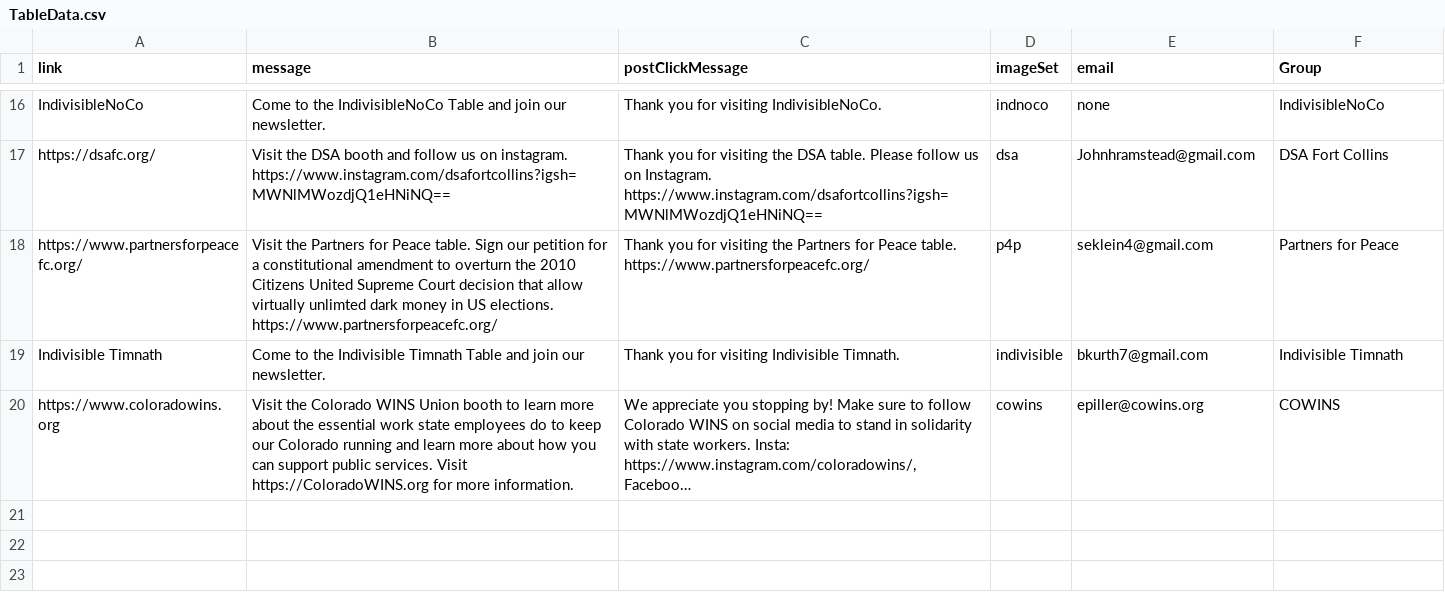
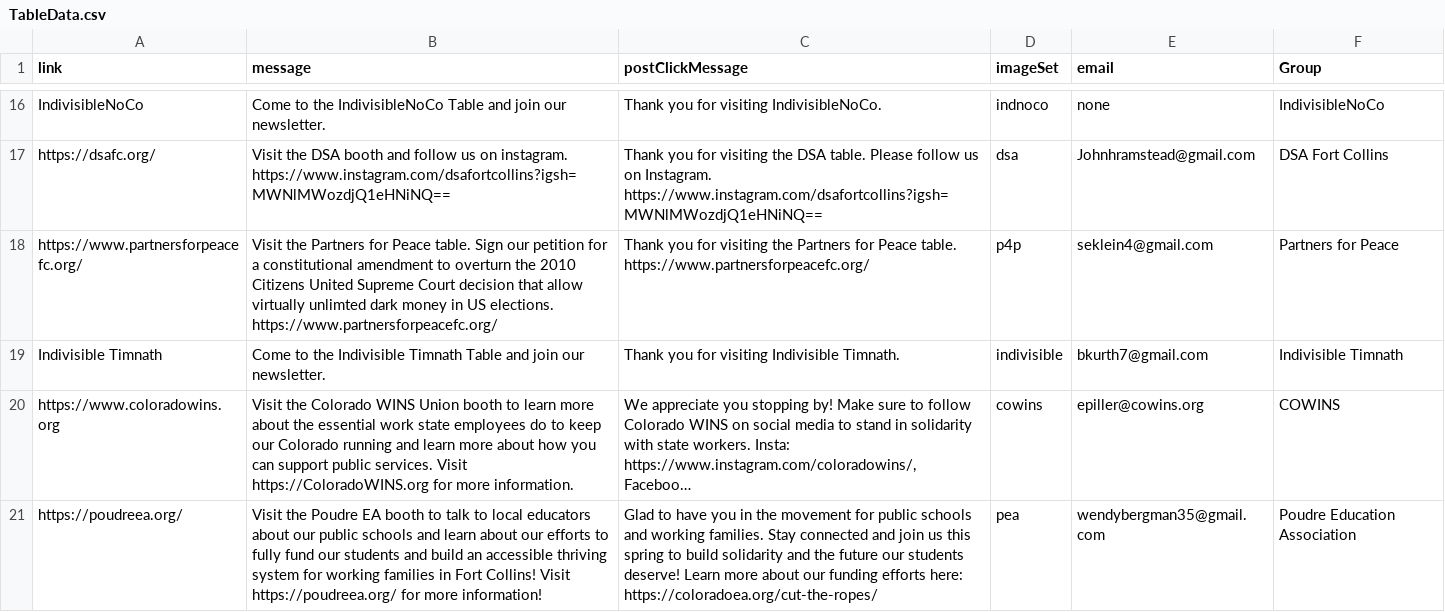
Before and after one commit to Munsky/NoKingsAAUP, a CSV file: bingoData/TableData.csv, drawn as a sheet; only a part is shown, gaps mark what is left out; long unchanged cells end in …; the diff names each change by its address in the sheet, - before the commit and + after, or states it on an @@ line.

```diff
--- a/bingoData/TableData.csv
+++ b/bingoData/TableData.csv
+row 21: https://poudreea.org/ | Visit the Poudre EA booth to talk to local educators about our public schools and learn about our efforts to fully fund our students and build an accessible thriving system for working families in Fort Collins! Visit https://poudreea.org/ for more information! | Glad to have you in the movement for public schools and working families. Stay connected and join us this spring to build solidarity and the future our students deserve! Learn more about our funding efforts here: https://coloradoea.org/cut-the-ropes/ | pea | wendybergman35@gmail.com | Poudre Education Association
```
Also changed, not shown: 1 other file.
